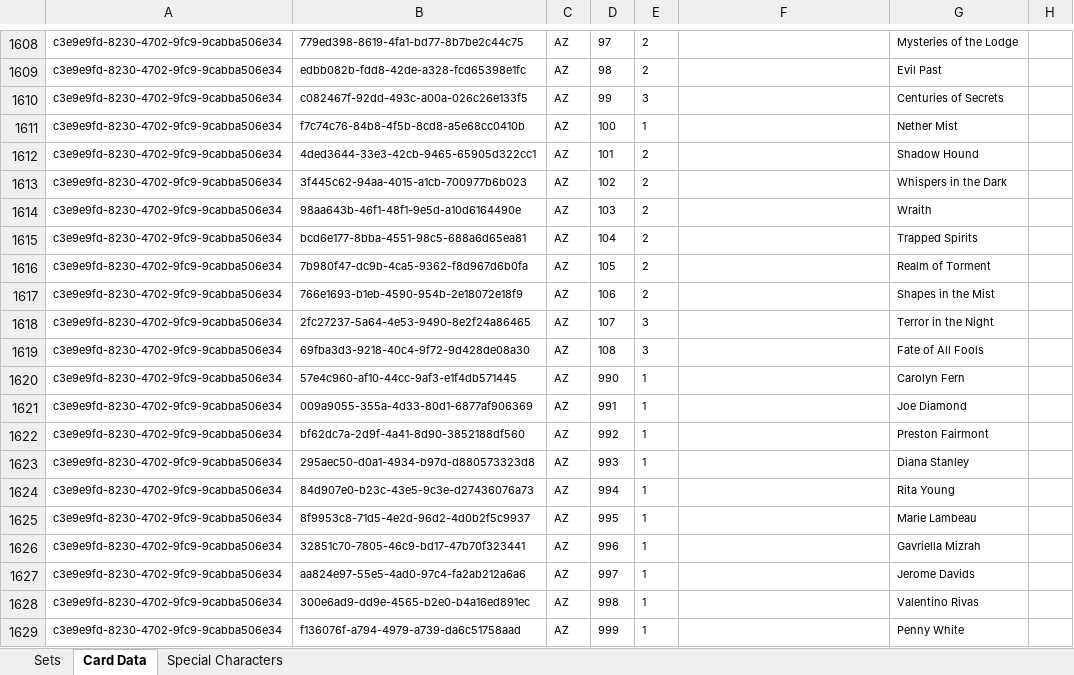
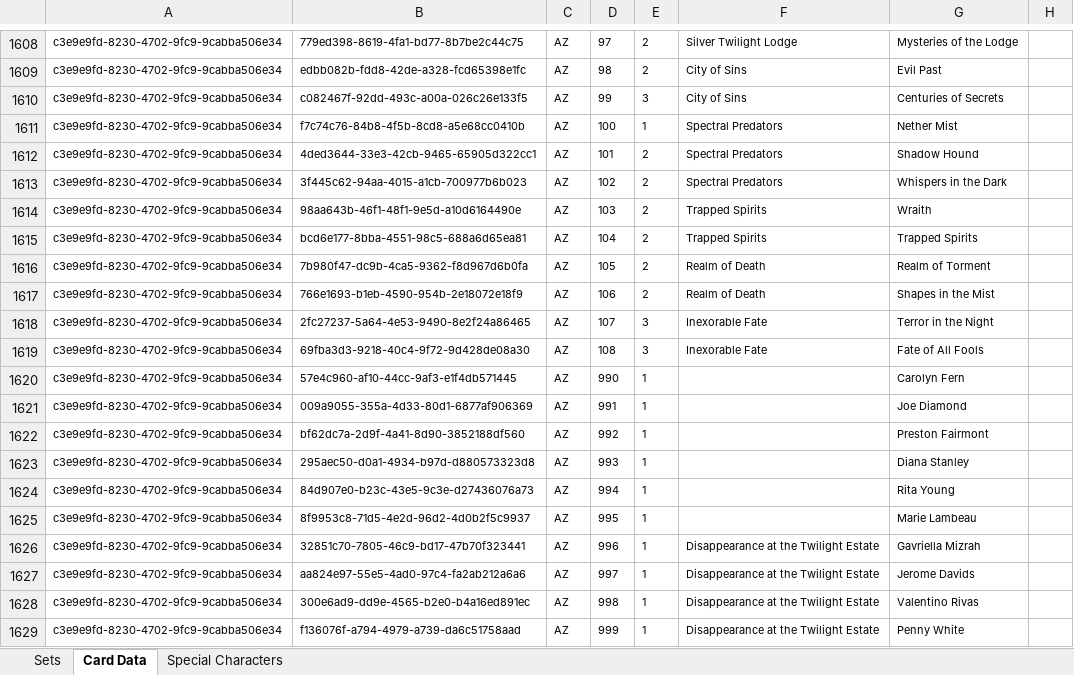
Before and after one commit to GeckoTH/arkham-horror, an Excel workbook: AHLCG-DB.xlsm, sheet Card Data, drawn as a sheet; only a part is shown, gaps mark what is left out; values as stored, in another font and other column widths than the file's, no borders; conditional formats not drawn; the diff covers the shown part only; the diff names each change by its address in the sheet, - before the commit and + after, or states it on an @@ line.

```diff
--- a/AHLCG-DB.xlsm (sheet Card Data)
+++ b/AHLCG-DB.xlsm (sheet Card Data)
-F1608: (empty)
+F1608: Silver Twilight Lodge
-F1609:F1610: (empty)
+F1609:F1610: City of Sins
-F1611:F1613: (empty)
+F1611:F1613: Spectral Predators
-F1614:F1615: (empty)
+F1614:F1615: Trapped Spirits
-F1616:F1617: (empty)
+F1616:F1617: Realm of Death
-F1618:F1619: (empty)
+F1618:F1619: Inexorable Fate
-F1626:F1629: (empty)
+F1626:F1629: Disappearance at the Twilight Estate
```
Also changed, not shown: 56 edited cells elsewhere in this sheet, AHLCG_Set_Editor.xlsm, 5 other files.
